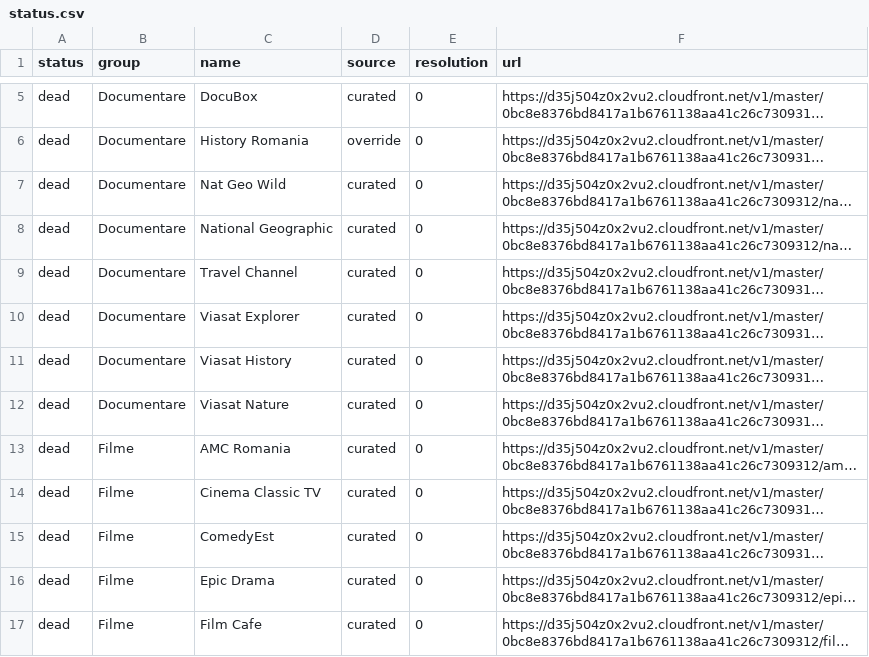
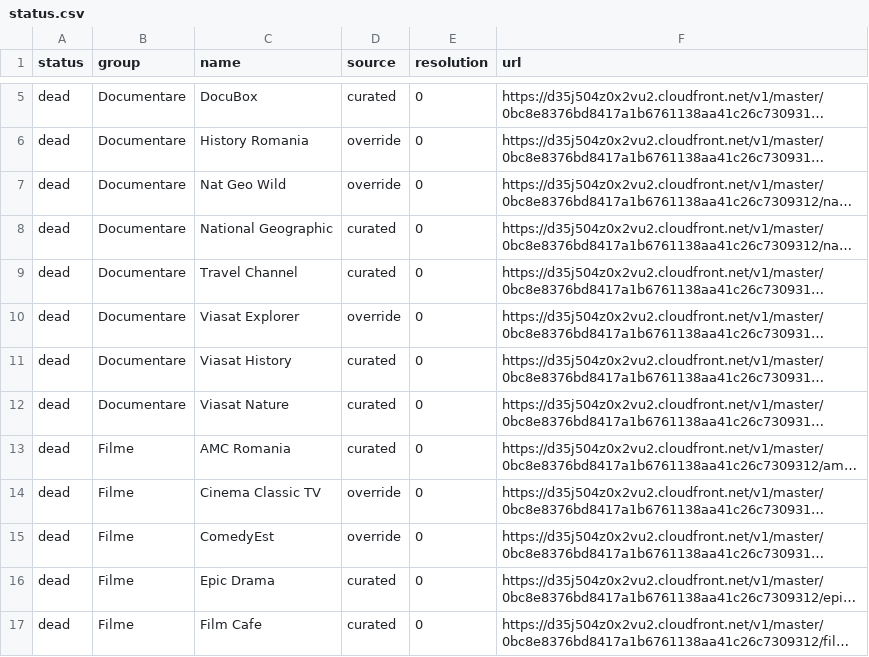
Before and after one commit to carloclim/romania-iptv-list, a CSV file: dist/status.csv, drawn as a sheet; only a part is shown, gaps mark what is left out; long unchanged cells end in …; the diff covers the shown part only; the diff names each change by its address in the sheet, - before the commit and + after, or states it on an @@ line.

```diff
--- a/dist/status.csv
+++ b/dist/status.csv
-D7 (source): curated
+D7 (source): override
-D10 (source): curated
+D10 (source): override
-D14:D15 (source): curated
+D14:D15 (source): override
```
Also changed, not shown: 4 added rows, 4 removed rows and 16 edited cells elsewhere in this file, 12 other files.
